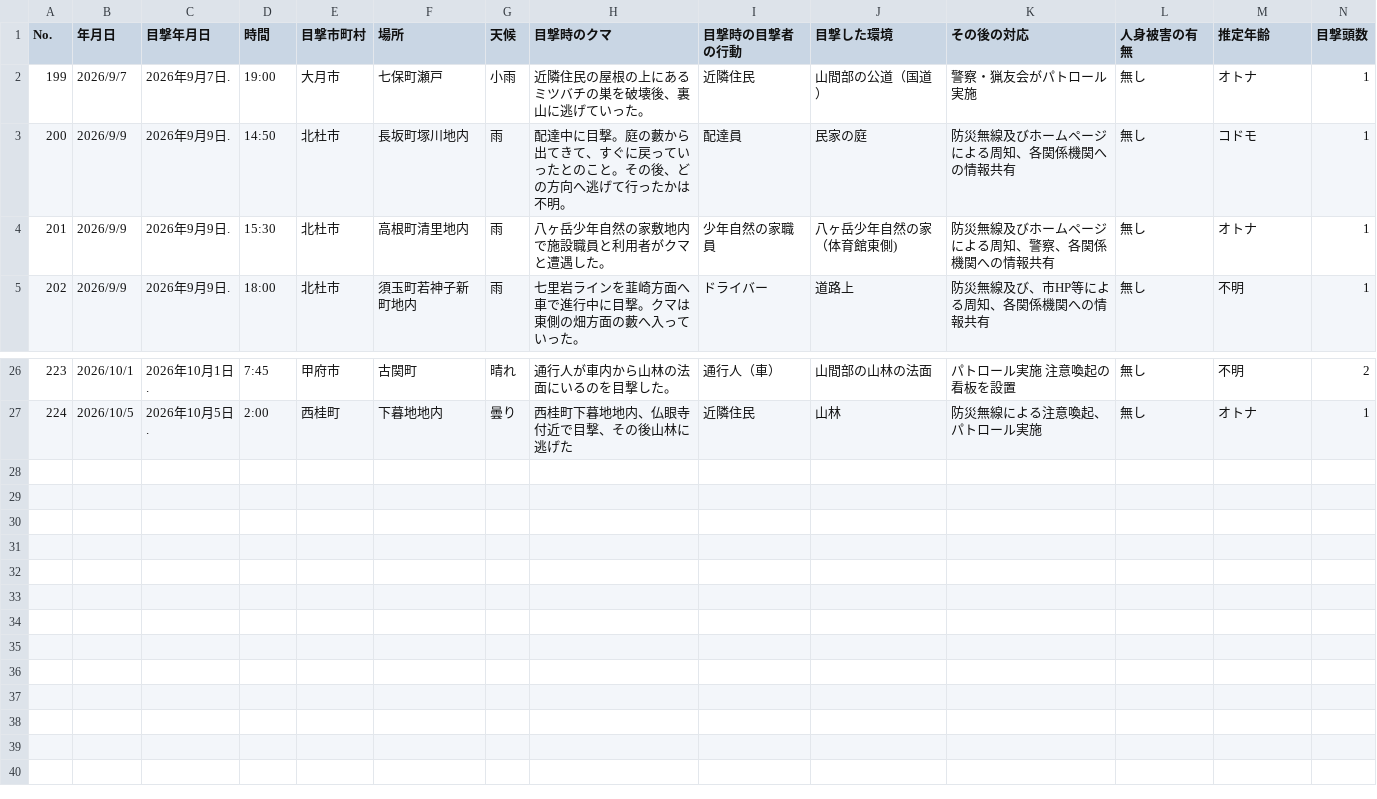
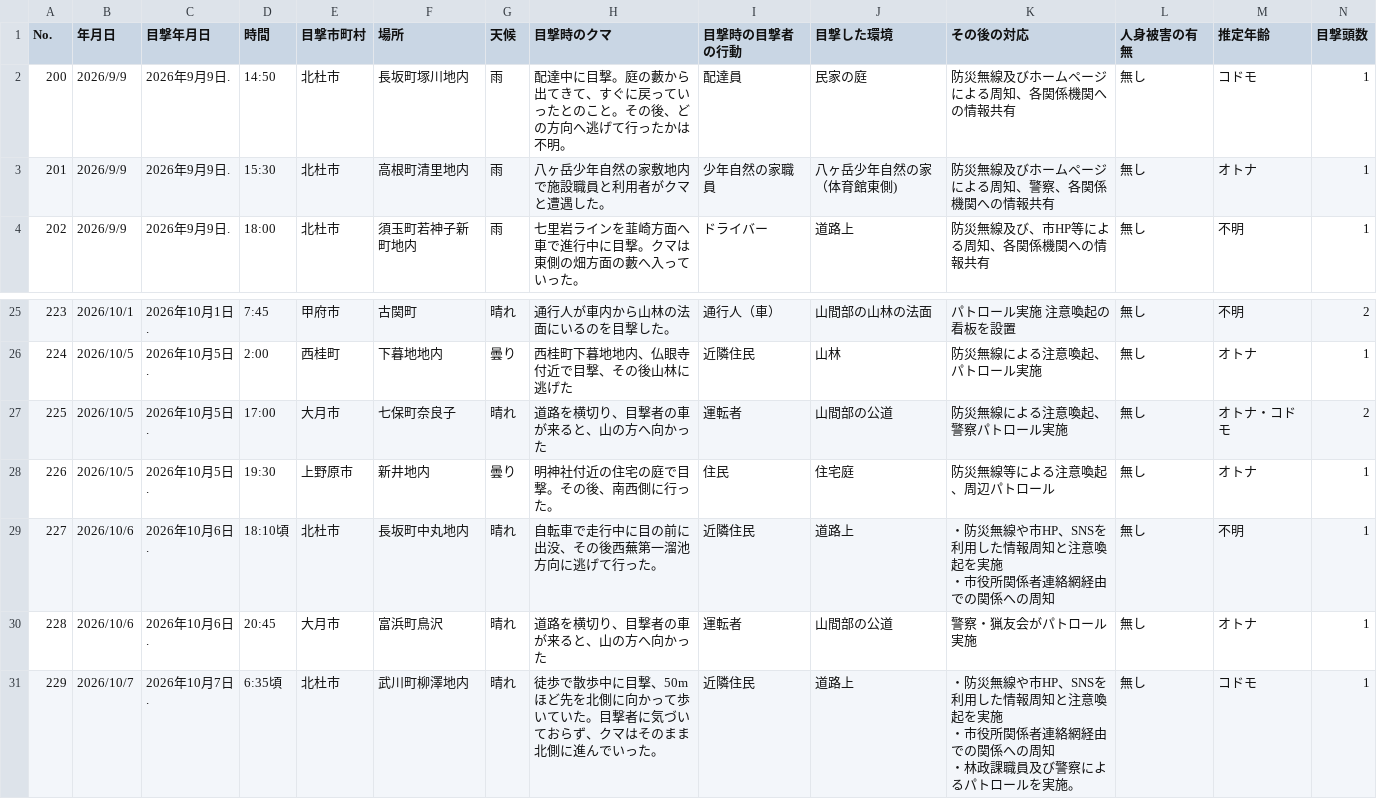
Before and after one commit to shingen-py/sample_20260808, a CSV file: data/2026kumadata_new.csv, drawn as a sheet; only a part is shown, gaps mark what is left out; removed rows and columns are numbered as before the commit, all else as after; rows hold the shown columns only; ↵ is a line break in a cell; the diff names each change by its address in the sheet, - before the commit and + after, or states it on an @@ line.

```diff
--- a/data/2026kumadata_new.csv
+++ b/data/2026kumadata_new.csv
-row 2: 199 | 2026/9/7 | 2026年9月7日. | 19:00 | 大月市 | 七保町瀬戸 | 小雨 | 近隣住民の屋根の上にあるミツバチの巣を破壊後、裏山に逃げていった。 | 近隣住民 | 山間部の公道（国道） | 警察・猟友会がパトロール実施 | 無し | オトナ | 1
+row 27: 225 | 2026/10/5 | 2026年10月5日. | 17:00 | 大月市 | 七保町奈良子 | 晴れ | 道路を横切り、目撃者の車が来ると、山の方へ向かった | 運転者 | 山間部の公道 | 防災無線による注意喚起、警察パトロール実施 | 無し | オトナ・コドモ | 2
+row 28: 226 | 2026/10/5 | 2026年10月5日. | 19:30 | 上野原市 | 新井地内 | 曇り | 明神社付近の住宅の庭で目撃。その後、南西側に行った。 | 住民 | 住宅庭 | 防災無線等による注意喚起、周辺パトロール | 無し | オトナ | 1
+row 29: 227 | 2026/10/6 | 2026年10月6日. | 18:10頃 | 北杜市 | 長坂町中丸地内 | 晴れ | 自転車で走行中に目の前に出没、その後西蕪第一溜池方向に逃げて行った。 | 近隣住民 | 道路上 | ・防災無線や市HP、SNSを利用した情報周知と注意喚起を実施 ↵ ・市役所関係者連絡網経由での関係への周知 | 無し | 不明 | 1
+row 30: 228 | 2026/10/6 | 2026年10月6日. | 20:45 | 大月市 | 富浜町鳥沢 | 晴れ | 道路を横切り、目撃者の車が来ると、山の方へ向かった | 運転者 | 山間部の公道 | 警察・猟友会がパトロール実施 | 無し | オトナ | 1
+row 31: 229 | 2026/10/7 | 2026年10月7日. | 6:35頃 | 北杜市 | 武川町柳澤地内 | 晴れ | 徒歩で散歩中に目撃、50mほど先を北側に向かって歩いていた。目撃者に気づいておらず、クマはそのまま北側に進んでいった。 | 近隣住民 | 道路上 | ・防災無線や市HP、SNSを利用した情報周知と注意喚起を実施 ↵ ・市役所関係者連絡網経由での関係への周知 ↵ ・林政課職員及び警察によるパトロールを実施。 | 無し | コドモ | 1
```
Also changed, not shown: data/2026kumadata.csv, 1 other file.
